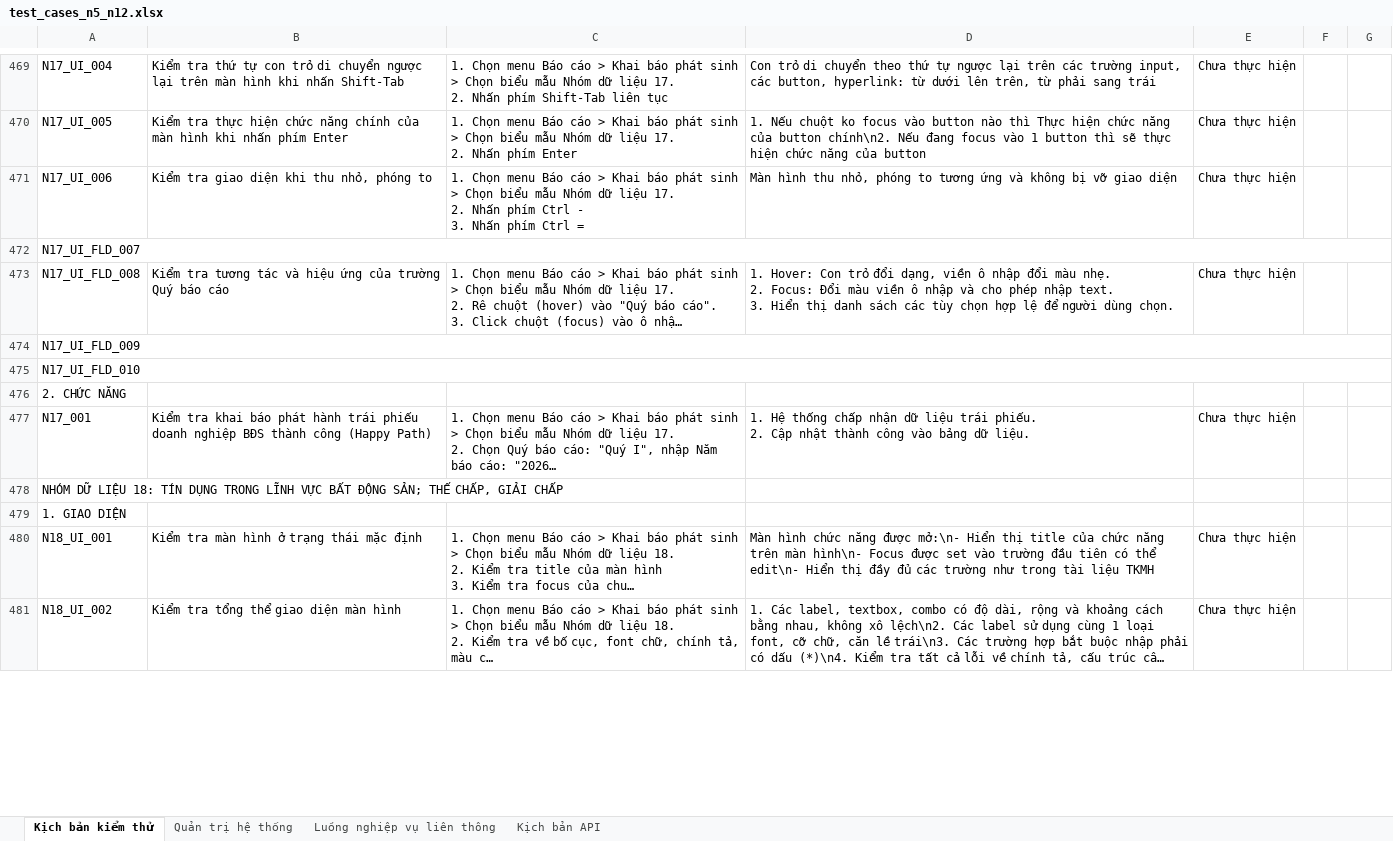
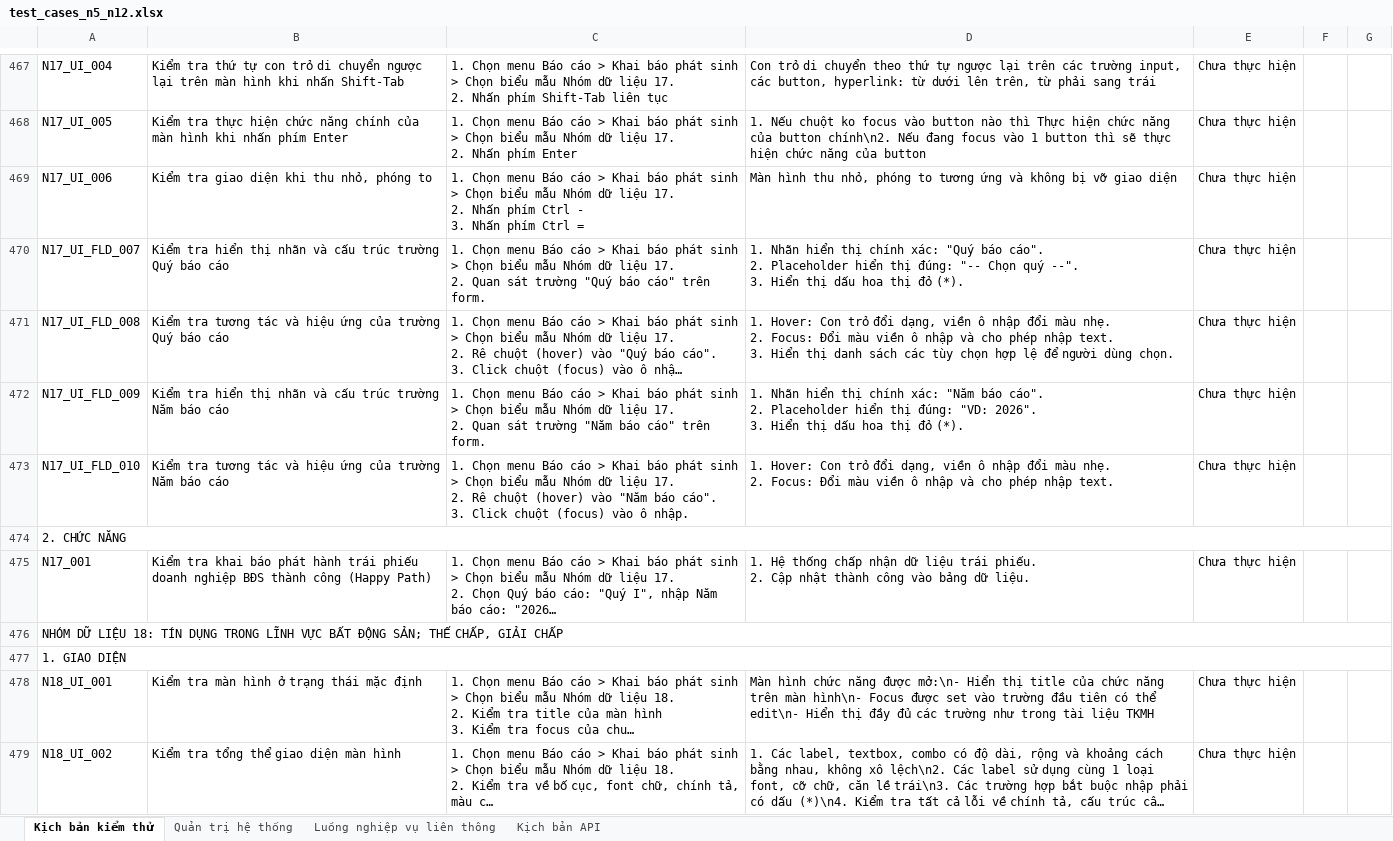
Before and after one commit to rabbit10xmisscr/ai_gen, an Excel workbook: test_cases_n5_n12.xlsx, sheet Kịch bản kiểm thử, drawn as a sheet; only a part is shown, gaps mark what is left out; long unchanged cells end in …; values as stored, in another font and other column widths than the file's, no cell formats; removed rows and columns are numbered as before the commit, all else as after; ↵ is a line break in a cell; the diff covers the shown part only; the diff names each change by its address in the sheet, - before the commit and + after, or states it on an @@ line.

```diff
--- a/test_cases_n5_n12.xlsx (sheet Kịch bản kiểm thử)
+++ b/test_cases_n5_n12.xlsx (sheet Kịch bản kiểm thử)
-A472:G472 merged
-B470: (empty)
+B470: Kiểm tra hiển thị nhãn và cấu trúc trường Quý báo cáo
-C470: (empty)
+C470: 1. Chọn menu Báo cáo > Khai báo phát sinh > Chọn biểu mẫu Nhóm dữ liệu 17. ↵ 2. Quan sát trường "Quý báo cáo" trên form.
-D470: (empty)
+D470: 1. Nhãn hiển thị chính xác: "Quý báo cáo". ↵ 2. Placeholder hiển thị đúng: "-- Chọn quý --". ↵ 3. Hiển thị dấu hoa thị đỏ (*).
-E470: (empty)
+E470: Chưa thực hiện
-A474:G474 merged
-B472: (empty)
+B472: Kiểm tra hiển thị nhãn và cấu trúc trường Năm báo cáo
-C472: (empty)
+C472: 1. Chọn menu Báo cáo > Khai báo phát sinh > Chọn biểu mẫu Nhóm dữ liệu 17. ↵ 2. Quan sát trường "Năm báo cáo" trên form.
-D472: (empty)
+D472: 1. Nhãn hiển thị chính xác: "Năm báo cáo". ↵ 2. Placeholder hiển thị đúng: "VD: 2026". ↵ 3. Hiển thị dấu hoa thị đỏ (*).
-E472:E473: (empty)
+E472:E473: Chưa thực hiện
-A475:G475 merged
-B473: (empty)
+B473: Kiểm tra tương tác và hiệu ứng của trường Năm báo cáo
-C473: (empty)
+C473: 1. Chọn menu Báo cáo > Khai báo phát sinh > Chọn biểu mẫu Nhóm dữ liệu 17. ↵ 2. Rê chuột (hover) vào "Năm báo cáo". ↵ 3. Click chuột (focus) vào ô nhập.
-D473: (empty)
+D473: 1. Hover: Con trỏ đổi dạng, viền ô nhập đổi màu nhẹ. ↵ 2. Focus: Đổi màu viền ô nhập và cho phép nhập text.
+A474:G474 merged
+A476:G476 merged
+A477:G477 merged
```
Also changed, not shown: 20 removed rows, 190 edited cells and merged cells elsewhere in this sheet, sheet Quản trị hệ thống, sheet Kịch bản API, sheet Luồng nghiệp vụ liên thông, cell formats.
